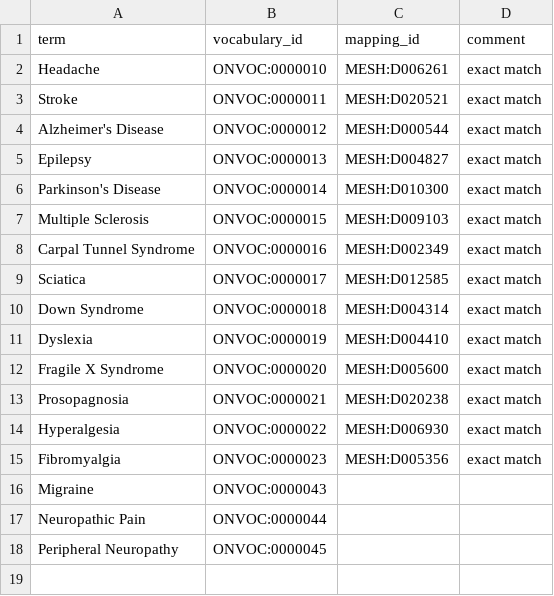
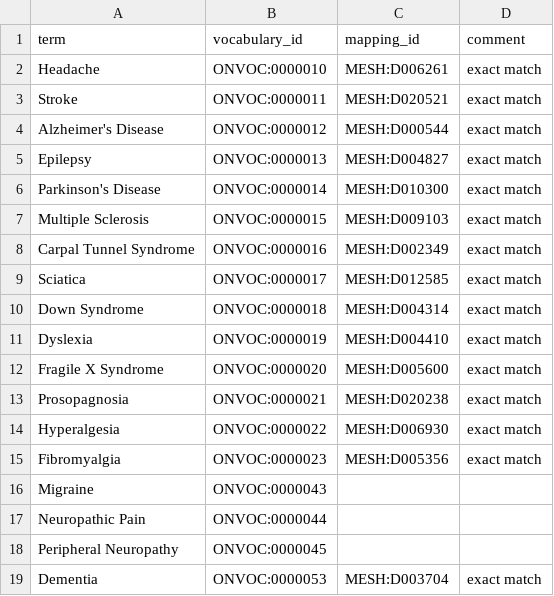
Before and after one commit to ckindermann/open-neuro-catalog, a TSV file: vocabulary/Disorders/Neurological_Disorders.tsv, drawn as a sheet; the diff names each change by its address in the sheet, - before the commit and + after, or states it on an @@ line.

```diff
--- a/vocabulary/Disorders/Neurological_Disorders.tsv
+++ b/vocabulary/Disorders/Neurological_Disorders.tsv
+row 19: Dementia | ONVOC:0000053 | MESH:D003704 | exact match
```
Also changed, not shown: vocabulary/Disorders/Medical_Disorders.tsv, vocabulary/Disorders/Psychiatric_Disorders.tsv, 2 other files.
